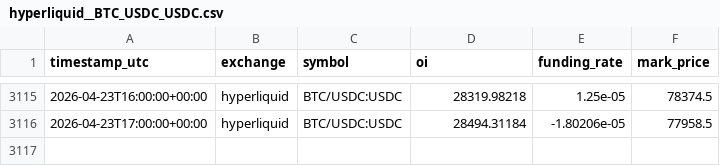
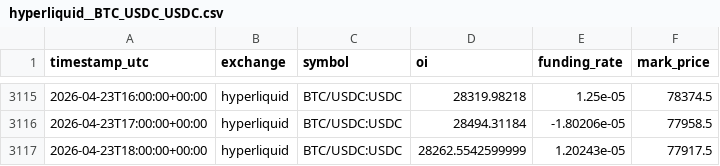
Before and after one commit to sunsiyuan/trade-signal-bot, a CSV file: data/oi_history/hyperliquid__BTC_USDC_USDC.csv, drawn as a sheet; only a part is shown, gaps mark what is left out.

```diff
--- a/data/oi_history/hyperliquid__BTC_USDC_USDC.csv
+++ b/data/oi_history/hyperliquid__BTC_USDC_USDC.csv
@@ -3116 +3116,2 @@ timestamp_utc,exchange,symbol,oi,funding_rate,mark_price
 2026-04-23T17:00:00+00:00,hyperliquid,BTC/USDC:USDC,28494.31184,-1.80206e-05,77958.5
+2026-04-23T18:00:00+00:00,hyperliquid,BTC/USDC:USDC,28262.5542599999,1.20243e-05,77917.5
```
Also changed, not shown: data/oi_history/hyperliquid__AAVE_USDC_USDC.csv, data/oi_history/hyperliquid__ETH_USDC_USDC.csv, 2 other files.
